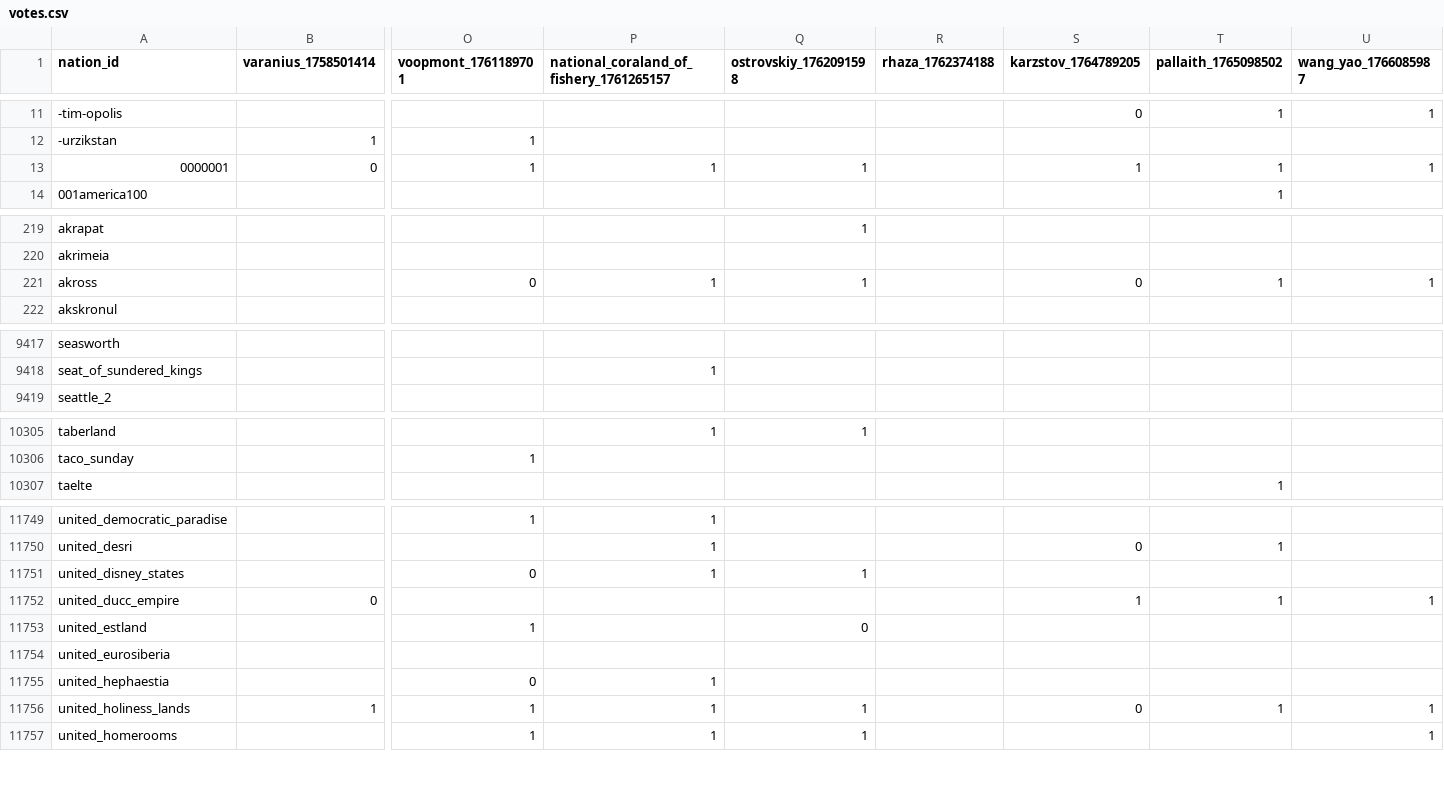
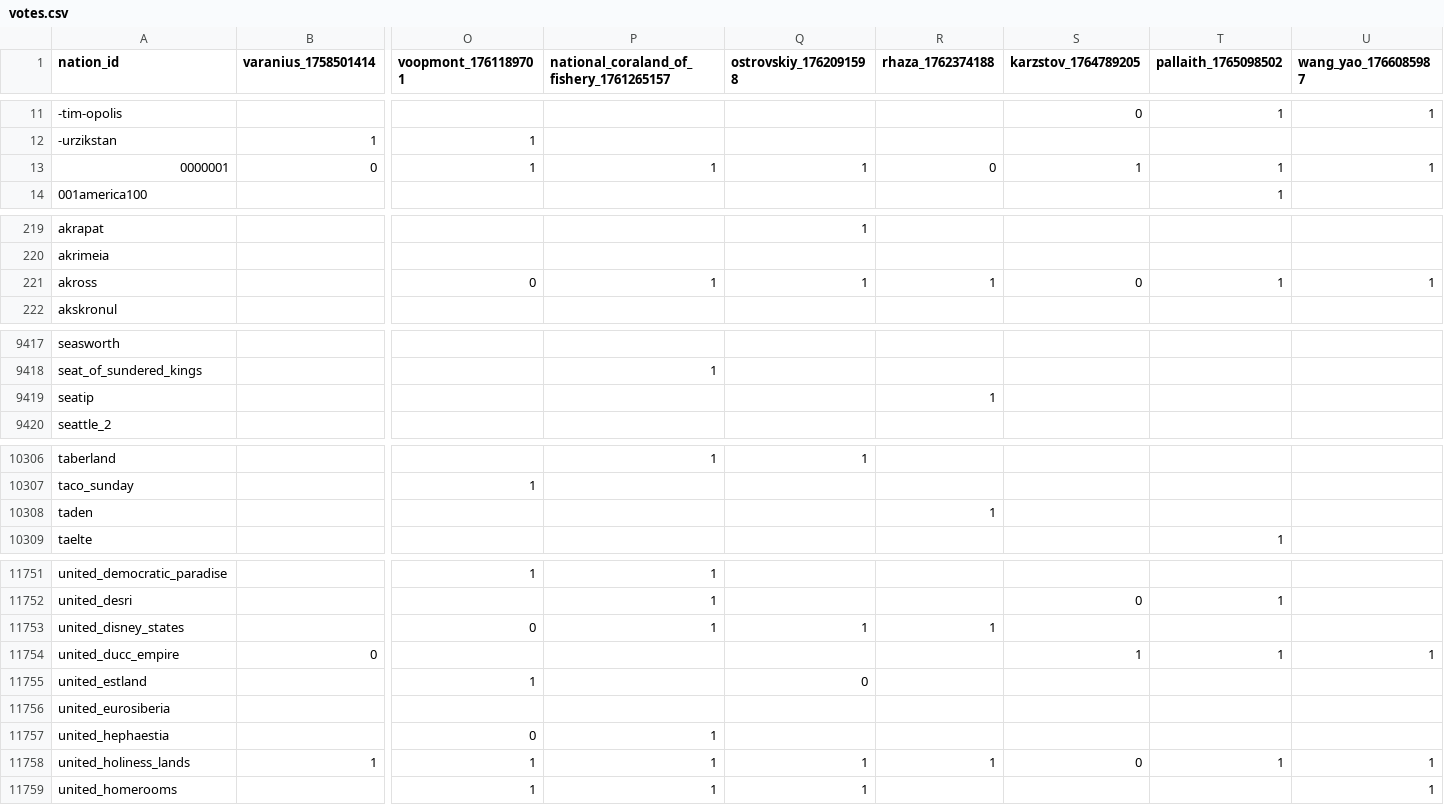
Before and after one commit to Bohaska/wa-voting-records, a CSV file: votes.csv, drawn as a sheet; only a part is shown, gaps mark what is left out; addresses are those after the commit; rows hold the shown columns only; the diff covers the shown part only; the diff names each change by its address in the sheet, - before the commit and + after, or states it on an @@ line.

```diff
--- a/votes.csv
+++ b/votes.csv
-R13 (rhaza_1762374188): (empty)
+R13 (rhaza_1762374188): 0
-R221 (rhaza_1762374188): (empty)
+R221 (rhaza_1762374188): 1
+row 9419: seatip |  |  |  |  | 1
+row 10308: taden |  |  |  |  | 1
-R11753 (rhaza_1762374188): (empty)
+R11753 (rhaza_1762374188): 1
-R11758 (rhaza_1762374188): (empty)
+R11758 (rhaza_1762374188): 1
```
Also changed, not shown: 132 edited cells elsewhere in this file, 1 other file.
